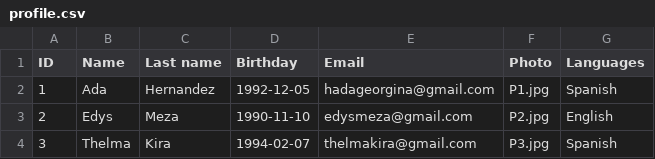
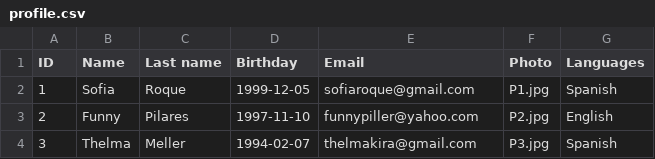
Before and after one commit to GeorginaH/d8_migrate, a CSV file: web/modules/custom/custom_migrate/assets/csv/profile.csv, drawn as a sheet.

Commit message:
update profile csv

```diff
--- a/web/modules/custom/custom_migrate/assets/csv/profile.csv
+++ b/web/modules/custom/custom_migrate/assets/csv/profile.csv
@@ -1,4 +1,4 @@
 ID,Name,Last name,Birthday,Email,Photo,Languages
-1,Ada,Hernandez,1992-12-05,hadageorgina@gmail.com,P1.jpg,Spanish
-2,Edys,Meza,1990-11-10,edysmeza@gmail.com,P2.jpg,English
-3,Thelma,Kira,1994-02-07,thelmakira@gmail.com,P3.jpg,Spanish
+1,Sofia,Roque,1999-12-05,sofiaroque@gmail.com,P1.jpg,Spanish
+2,Funny,Pilares,1997-11-10,funnypiller@yahoo.com,P2.jpg,English
+3,Thelma,Meller,1994-02-07,thelmakira@gmail.com,P3.jpg,Spanish
```
